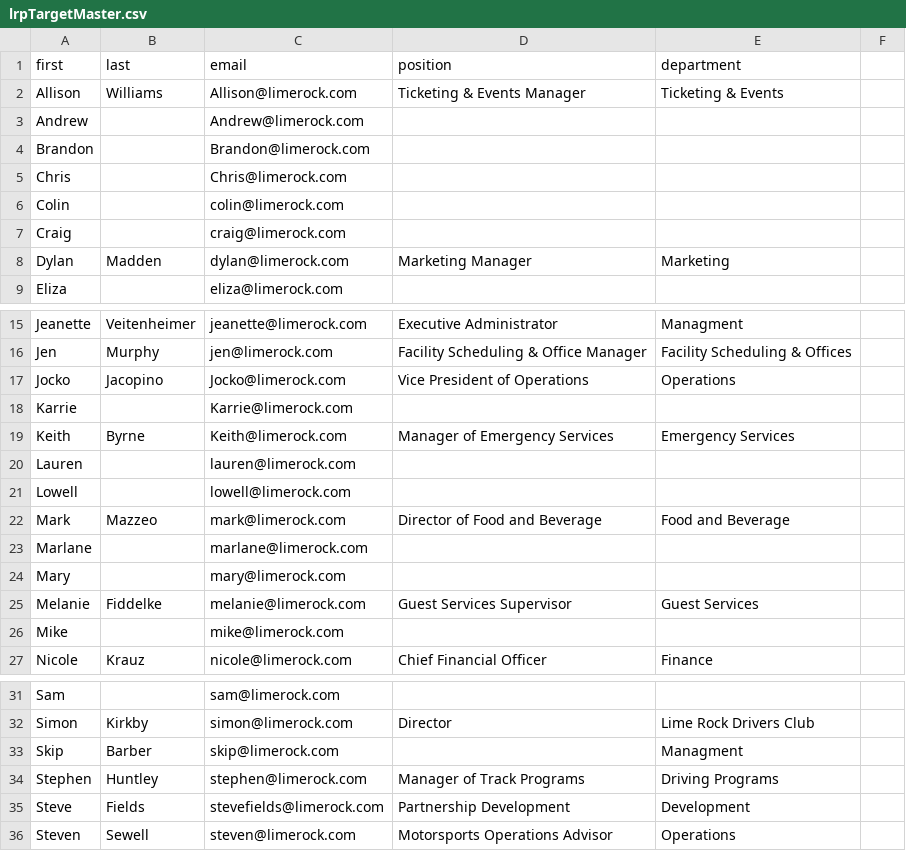
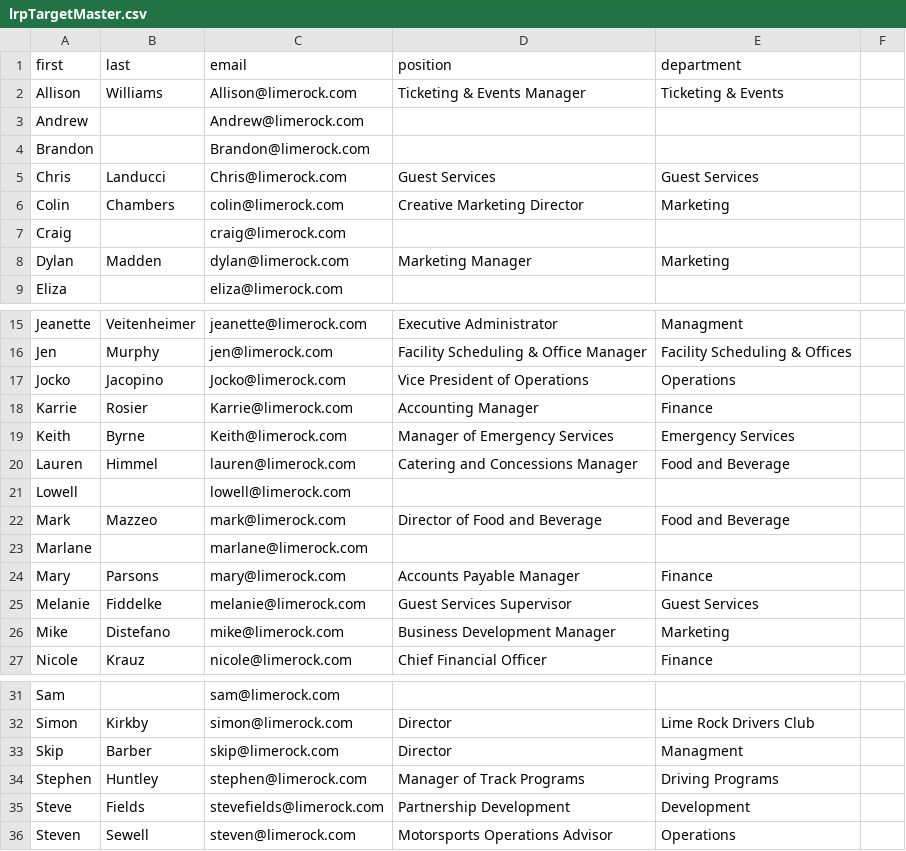
Before and after one commit to samuel-richardson/Capstone, a CSV file: mailer/csvs/lrpTargetMaster.csv, drawn as a sheet; only a part is shown, gaps mark what is left out.

Commit message:
Updated target data & templates

```diff
--- a/mailer/csvs/lrpTargetMaster.csv
+++ b/mailer/csvs/lrpTargetMaster.csv
@@ -4,4 +4,4 @@ Andrew, ,Andrew@limerock.com, ,
 Brandon, ,Brandon@limerock.com, ,
-Chris, ,Chris@limerock.com, ,
-Colin, ,colin@limerock.com, ,
+Chris,Landucci,Chris@limerock.com,Guest Services,Guest Services
+Colin,Chambers,colin@limerock.com,Creative Marketing Director,Marketing
 Craig, ,craig@limerock.com, ,
@@ -17,5 +17,5 @@ Jen,Murphy,jen@limerock.com,Facility Scheduling & Office Manager,Facility Schedu
 Jocko,Jacopino,Jocko@limerock.com,Vice President of Operations,Operations
-Karrie, ,Karrie@limerock.com, ,
+Karrie,Rosier,Karrie@limerock.com,Accounting Manager,Finance
 Keith,Byrne,Keith@limerock.com,Manager of Emergency Services,Emergency Services
-Lauren, ,lauren@limerock.com, ,
+Lauren,Himmel,lauren@limerock.com,Catering and Concessions Manager,Food and Beverage
 Lowell, ,lowell@limerock.com, ,
@@ -23,5 +23,5 @@ Mark,Mazzeo,mark@limerock.com,Director of Food and Beverage,Food and Beverage
 Marlane, ,marlane@limerock.com, ,
-Mary, ,mary@limerock.com, ,
+Mary,Parsons,mary@limerock.com,Accounts Payable Manager,Finance
 Melanie,Fiddelke,melanie@limerock.com,Guest Services Supervisor,Guest Services
-Mike, ,mike@limerock.com, ,
+Mike,Distefano,mike@limerock.com,Business Development Manager,Marketing
 Nicole,Krauz,nicole@limerock.com,Chief Financial Officer,Finance
@@ -32,3 +32,3 @@ Sam, ,sam@limerock.com, ,
 Simon,Kirkby,simon@limerock.com,Director,Lime Rock Drivers Club
-Skip,Barber,skip@limerock.com, ,Managment
+Skip,Barber,skip@limerock.com,Director,Managment
 Stephen,Huntley,stephen@limerock.com,Manager of Track Programs,Driving Programs
```
Also changed, not shown: mailer/csvs/genTargetMaster.csv, 1 other file.
